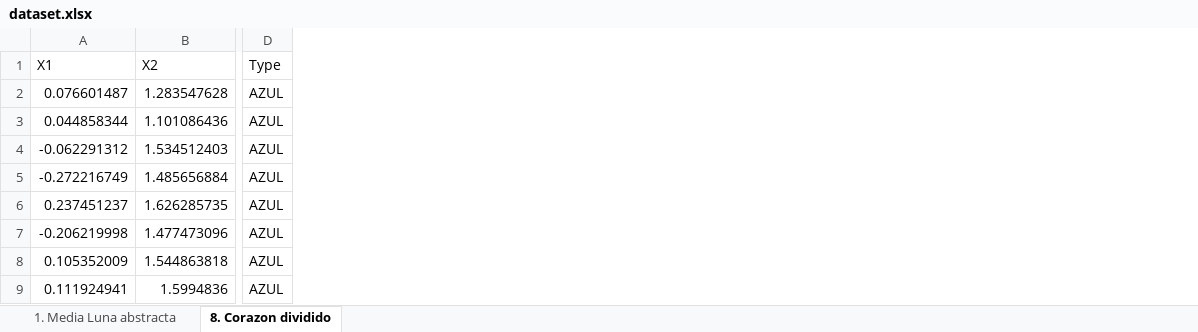
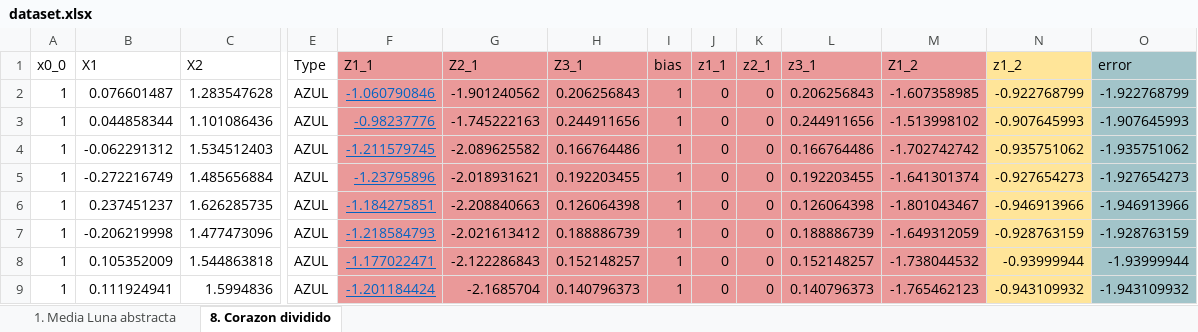
Before and after one commit to martinquijano5/big-data-trabajos-practicos, an Excel workbook: TP 5 Deeper Playground/dataset.xlsx, sheet 8. Corazon dividido, drawn as a sheet; only a part is shown, gaps mark what is left out; values as stored, in another font and other column widths than the file's, no borders; charts and pictures not drawn; the diff names each change by its address in the sheet, - before the commit and + after, or states it on an @@ line.

```diff
--- a/TP 5 Deeper Playground/dataset.xlsx (sheet 8. Corazon dividido)
+++ b/TP 5 Deeper Playground/dataset.xlsx (sheet 8. Corazon dividido)
+column A (x0_0), rows 2-9: all 1
+column F (Z1_1), rows 2-9: -1.060790846 | -0.98237776 | -1.211579745 | -1.23795896 | -1.184275851 | -1.218584793 | -1.177022471 | -1.201184424
+column G (Z2_1), rows 2-9: -1.901240562 | -1.745222163 | -2.089625582 | -2.018931621 | -2.208840663 | -2.021613412 | -2.122286843 | -2.1685704
+column H (Z3_1), rows 2-9: 0.206256843 | 0.244911656 | 0.166764486 | 0.192203455 | 0.126064398 | 0.188886739 | 0.152148257 | 0.140796373
+column I (bias), rows 2-9: all 1
+column J (z1_1), rows 2-9: all 0
+column K (z2_1), rows 2-9: all 0
+column L (z3_1), rows 2-9: 0.206256843 | 0.244911656 | 0.166764486 | 0.192203455 | 0.126064398 | 0.188886739 | 0.152148257 | 0.140796373
+column M (Z1_2), rows 2-9: -1.607358985 | -1.513998102 | -1.702742742 | -1.641301374 | -1.801043467 | -1.649312059 | -1.738044532 | -1.765462123
+column N (z1_2), rows 2-9: -0.922768799 | -0.907645993 | -0.935751062 | -0.927654273 | -0.946913966 | -0.928763159 | -0.93999944 | -0.943109932
+column O (error), rows 2-9: -1.922768799 | -1.907645993 | -1.935751062 | -1.927654273 | -1.946913966 | -1.928763159 | -1.93999944 | -1.943109932
```
Also changed, not shown: sheet 1. Media Luna abstracta, formulas that keep their value, charts or pictures, 40 other files.
